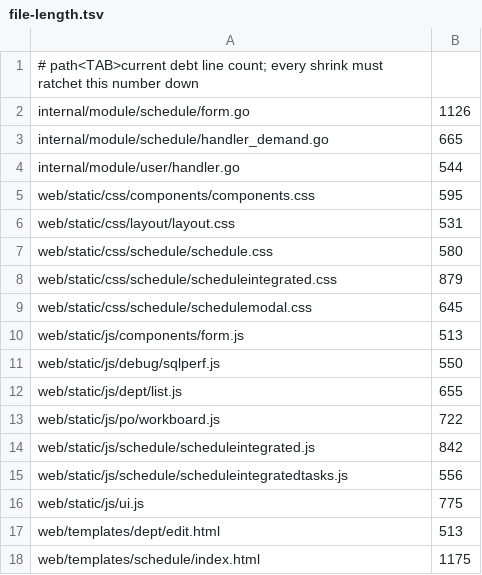
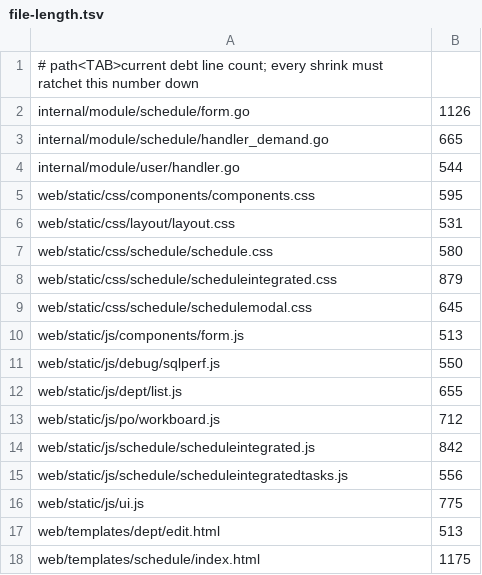
Before and after one commit to Cetto9923/CettoWorkbench, a TSV file: scripts/quality-baseline/file-length.tsv, drawn as a sheet.

```diff
--- a/scripts/quality-baseline/file-length.tsv
+++ b/scripts/quality-baseline/file-length.tsv
@@ -12,3 +12,3 @@ web/static/js/debug/sqlperf.js	550
 web/static/js/dept/list.js	655
-web/static/js/po/workboard.js	722
+web/static/js/po/workboard.js	712
 web/static/js/schedule/scheduleintegrated.js	842
```
